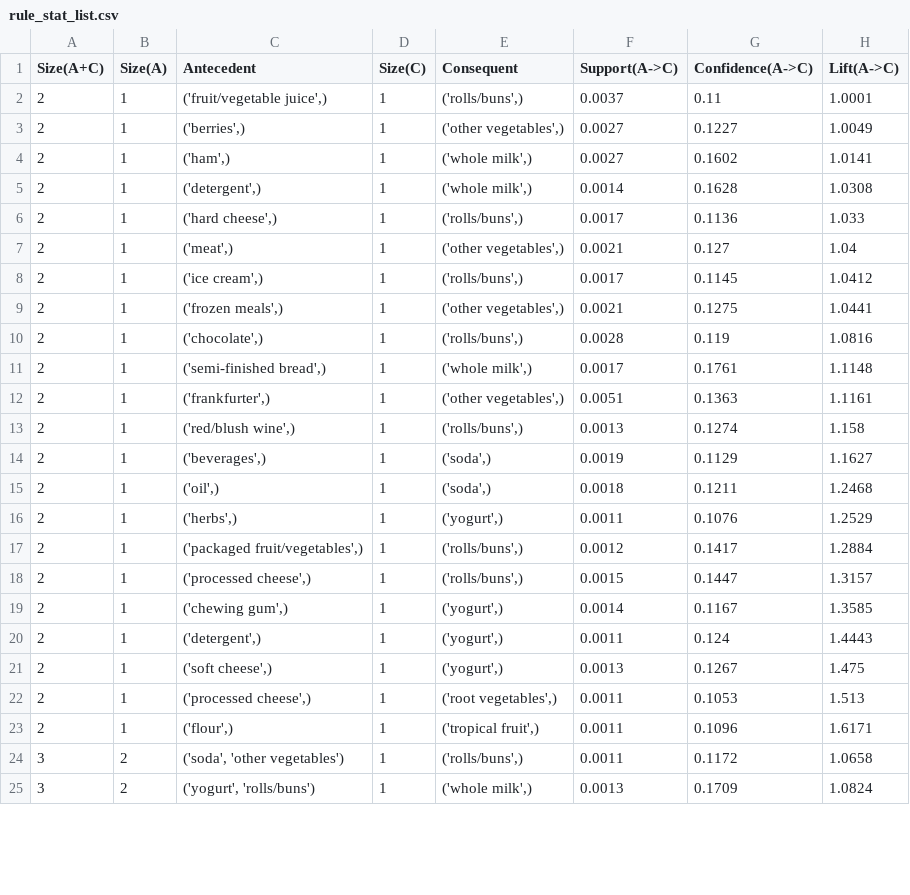
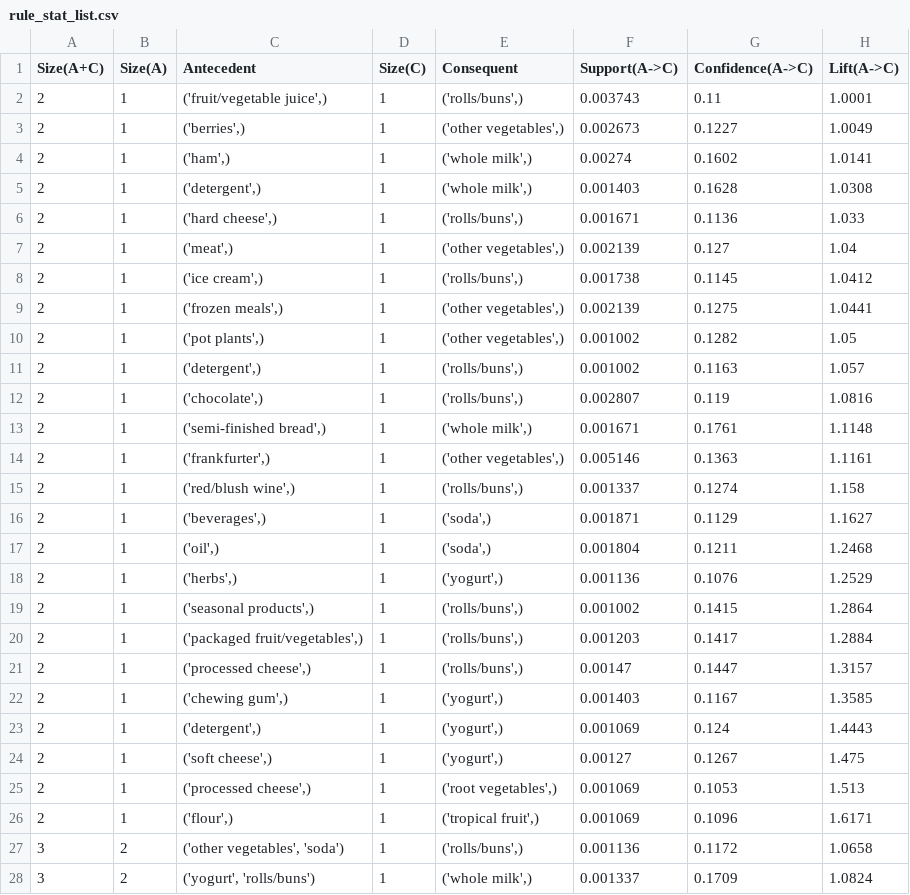
Before and after one commit to HardlyEasy/association-rule-mining, a CSV file: results/rule_stat_list.csv, drawn as a sheet; only a part is shown; the diff covers the shown part only.

```diff
--- a/results/rule_stat_list.csv
+++ b/results/rule_stat_list.csv
@@ -1,25 +1,28 @@
 Size(A+C),Size(A),Antecedent,Size(C),Consequent,Support(A->C),Confidence(A->C),Lift(A->C)
-2,1,"('fruit/vegetable juice',)",1,"('rolls/buns',)",0.0037,0.11,1.0001
-2,1,"('berries',)",1,"('other vegetables',)",0.0027,0.1227,1.0049
-2,1,"('ham',)",1,"('whole milk',)",0.0027,0.1602,1.0141
-2,1,"('detergent',)",1,"('whole milk',)",0.0014,0.1628,1.0308
-2,1,"('hard cheese',)",1,"('rolls/buns',)",0.0017,0.1136,1.033
-2,1,"('meat',)",1,"('other vegetables',)",0.0021,0.127,1.04
-2,1,"('ice cream',)",1,"('rolls/buns',)",0.0017,0.1145,1.0412
-2,1,"('frozen meals',)",1,"('other vegetables',)",0.0021,0.1275,1.0441
-2,1,"('chocolate',)",1,"('rolls/buns',)",0.0028,0.119,1.0816
-2,1,"('semi-finished bread',)",1,"('whole milk',)",0.0017,0.1761,1.1148
-2,1,"('frankfurter',)",1,"('other vegetables',)",0.0051,0.1363,1.1161
-2,1,"('red/blush wine',)",1,"('rolls/buns',)",0.0013,0.1274,1.158
-2,1,"('beverages',)",1,"('soda',)",0.0019,0.1129,1.1627
-2,1,"('oil',)",1,"('soda',)",0.0018,0.1211,1.2468
-2,1,"('herbs',)",1,"('yogurt',)",0.0011,0.1076,1.2529
-2,1,"('packaged fruit/vegetables',)",1,"('rolls/buns',)",0.0012,0.1417,1.2884
-2,1,"('processed cheese',)",1,"('rolls/buns',)",0.0015,0.1447,1.3157
-2,1,"('chewing gum',)",1,"('yogurt',)",0.0014,0.1167,1.3585
-2,1,"('detergent',)",1,"('yogurt',)",0.0011,0.124,1.4443
-2,1,"('soft cheese',)",1,"('yogurt',)",0.0013,0.1267,1.475
-2,1,"('processed cheese',)",1,"('root vegetables',)",0.0011,0.1053,1.513
-2,1,"('flour',)",1,"('tropical fruit',)",0.0011,0.1096,1.6171
-3,2,"('soda', 'other vegetables')",1,"('rolls/buns',)",0.0011,0.1172,1.0658
-3,2,"('yogurt', 'rolls/buns')",1,"('whole milk',)",0.0013,0.1709,1.0824
+2,1,"('fruit/vegetable juice',)",1,"('rolls/buns',)",0.003743,0.11,1.0001
+2,1,"('berries',)",1,"('other vegetables',)",0.002673,0.1227,1.0049
+2,1,"('ham',)",1,"('whole milk',)",0.00274,0.1602,1.0141
+2,1,"('detergent',)",1,"('whole milk',)",0.001403,0.1628,1.0308
+2,1,"('hard cheese',)",1,"('rolls/buns',)",0.001671,0.1136,1.033
+2,1,"('meat',)",1,"('other vegetables',)",0.002139,0.127,1.04
+2,1,"('ice cream',)",1,"('rolls/buns',)",0.001738,0.1145,1.0412
+2,1,"('frozen meals',)",1,"('other vegetables',)",0.002139,0.1275,1.0441
+2,1,"('pot plants',)",1,"('other vegetables',)",0.001002,0.1282,1.05
+2,1,"('detergent',)",1,"('rolls/buns',)",0.001002,0.1163,1.057
+2,1,"('chocolate',)",1,"('rolls/buns',)",0.002807,0.119,1.0816
+2,1,"('semi-finished bread',)",1,"('whole milk',)",0.001671,0.1761,1.1148
+2,1,"('frankfurter',)",1,"('other vegetables',)",0.005146,0.1363,1.1161
+2,1,"('red/blush wine',)",1,"('rolls/buns',)",0.001337,0.1274,1.158
+2,1,"('beverages',)",1,"('soda',)",0.001871,0.1129,1.1627
+2,1,"('oil',)",1,"('soda',)",0.001804,0.1211,1.2468
+2,1,"('herbs',)",1,"('yogurt',)",0.001136,0.1076,1.2529
+2,1,"('seasonal products',)",1,"('rolls/buns',)",0.001002,0.1415,1.2864
+2,1,"('packaged fruit/vegetables',)",1,"('rolls/buns',)",0.001203,0.1417,1.2884
+2,1,"('processed cheese',)",1,"('rolls/buns',)",0.00147,0.1447,1.3157
+2,1,"('chewing gum',)",1,"('yogurt',)",0.001403,0.1167,1.3585
+2,1,"('detergent',)",1,"('yogurt',)",0.001069,0.124,1.4443
+2,1,"('soft cheese',)",1,"('yogurt',)",0.00127,0.1267,1.475
+2,1,"('processed cheese',)",1,"('root vegetables',)",0.001069,0.1053,1.513
+2,1,"('flour',)",1,"('tropical fruit',)",0.001069,0.1096,1.6171
+3,2,"('other vegetables', 'soda')",1,"('rolls/buns',)",0.001136,0.1172,1.0658
+3,2,"('yogurt', 'rolls/buns')",1,"('whole milk',)",0.001337,0.1709,1.0824
```
Also changed, not shown: 14 edited cells elsewhere in this file, dev/3_itemset_tidset_dict.csv, dev/4_k_itemsets.csv, 4 other files.
